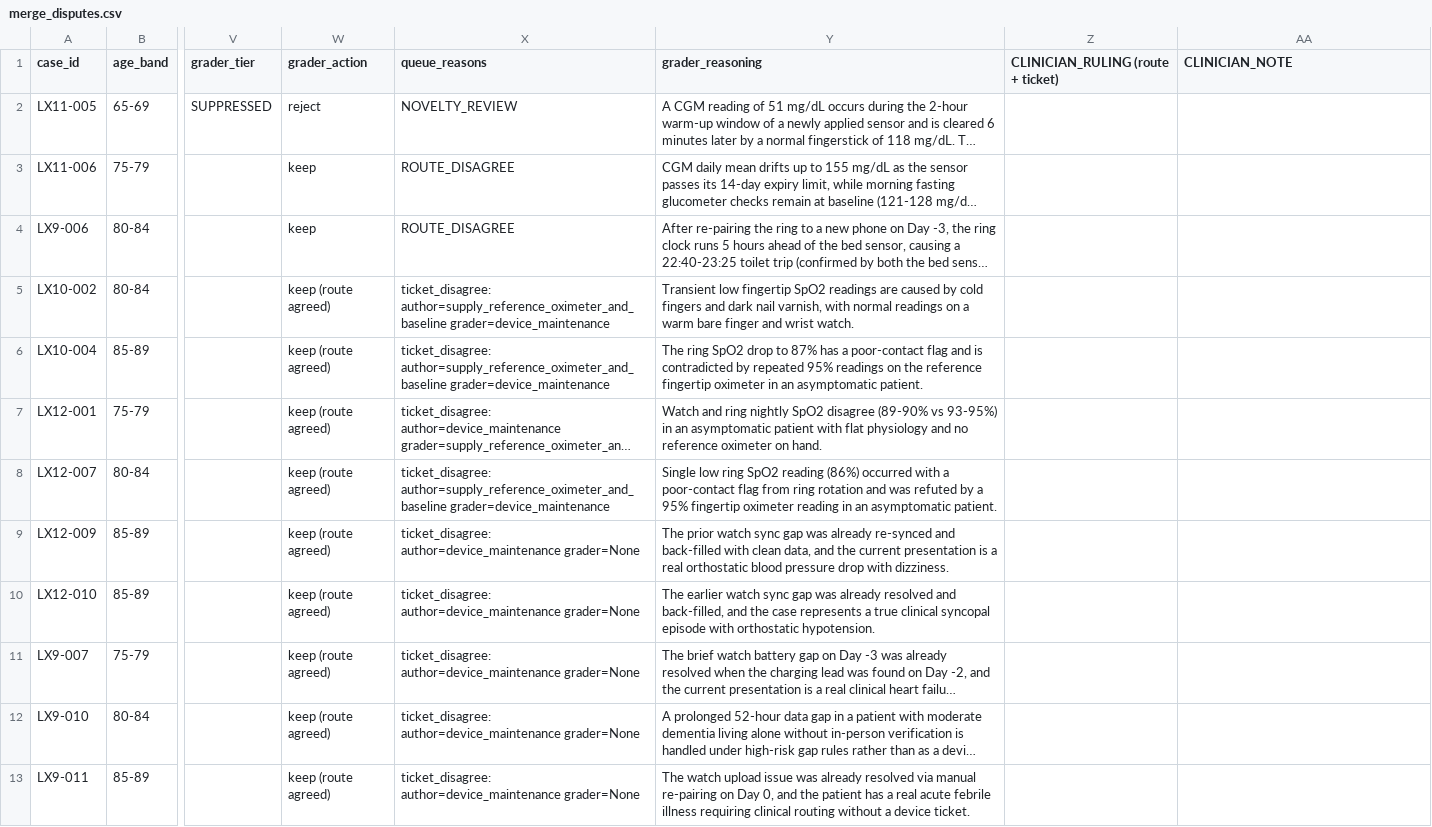
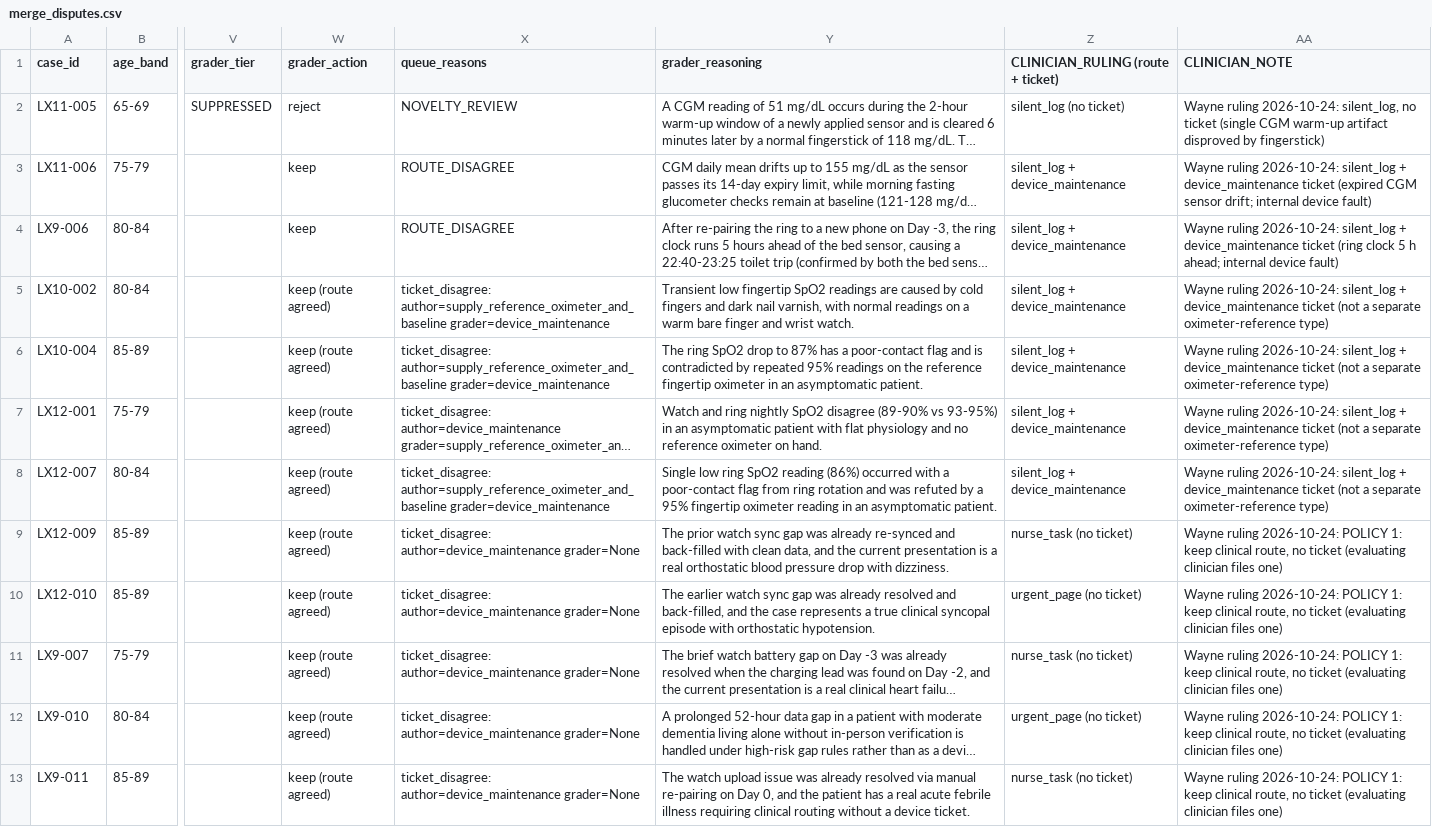
Before and after one commit to deesatzed/SDR_SpatialDecisionRouter, a CSV file: homehealth/library_expansion_v2/merge_disputes.csv, drawn as a sheet; only a part is shown, gaps mark what is left out; long unchanged cells end in …; the diff names each change by its address in the sheet, - before the commit and + after, or states it on an @@ line.

```diff
--- a/homehealth/library_expansion_v2/merge_disputes.csv
+++ b/homehealth/library_expansion_v2/merge_disputes.csv
-Z2: (empty)
+Z2: silent_log (no ticket)
-AA2 (CLINICIAN_NOTE): (empty)
+AA2 (CLINICIAN_NOTE): Wayne ruling 2026-10-24: silent_log, no ticket (single CGM warm-up artifact disproved by fingerstick)
-Z3:Z8: (empty)
+Z3:Z8: silent_log + device_maintenance
-AA3 (CLINICIAN_NOTE): (empty)
+AA3 (CLINICIAN_NOTE): Wayne ruling 2026-10-24: silent_log + device_maintenance ticket (expired CGM sensor drift; internal device fault)
-AA4 (CLINICIAN_NOTE): (empty)
+AA4 (CLINICIAN_NOTE): Wayne ruling 2026-10-24: silent_log + device_maintenance ticket (ring clock 5 h ahead; internal device fault)
-AA5:AA8 (CLINICIAN_NOTE): (empty)
+AA5:AA8 (CLINICIAN_NOTE): Wayne ruling 2026-10-24: silent_log + device_maintenance ticket (not a separate oximeter-reference type)
-Z9: (empty)
+Z9: nurse_task (no ticket)
-AA9:AA13 (CLINICIAN_NOTE): (empty)
+AA9:AA13 (CLINICIAN_NOTE): Wayne ruling 2026-10-24: POLICY 1: keep clinical route, no ticket (evaluating clinician files one)
-Z10: (empty)
+Z10: urgent_page (no ticket)
-Z11: (empty)
+Z11: nurse_task (no ticket)
-Z12: (empty)
+Z12: urgent_page (no ticket)
-Z13: (empty)
+Z13: nurse_task (no ticket)
```
Also changed, not shown: homehealth/library_expansion_v2/library_expansion_v2_Outcomes.csv, 30 other files.
